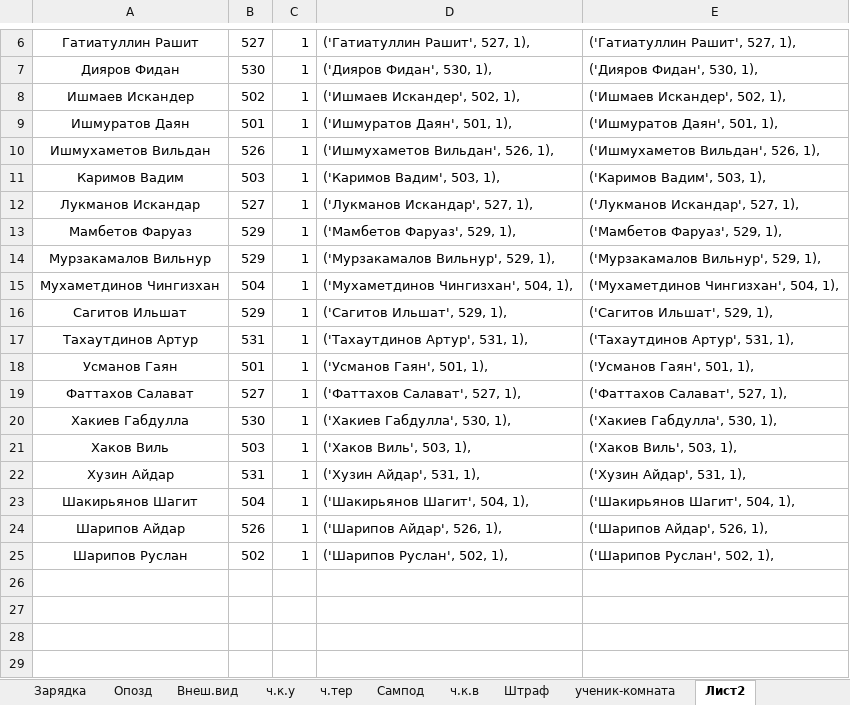
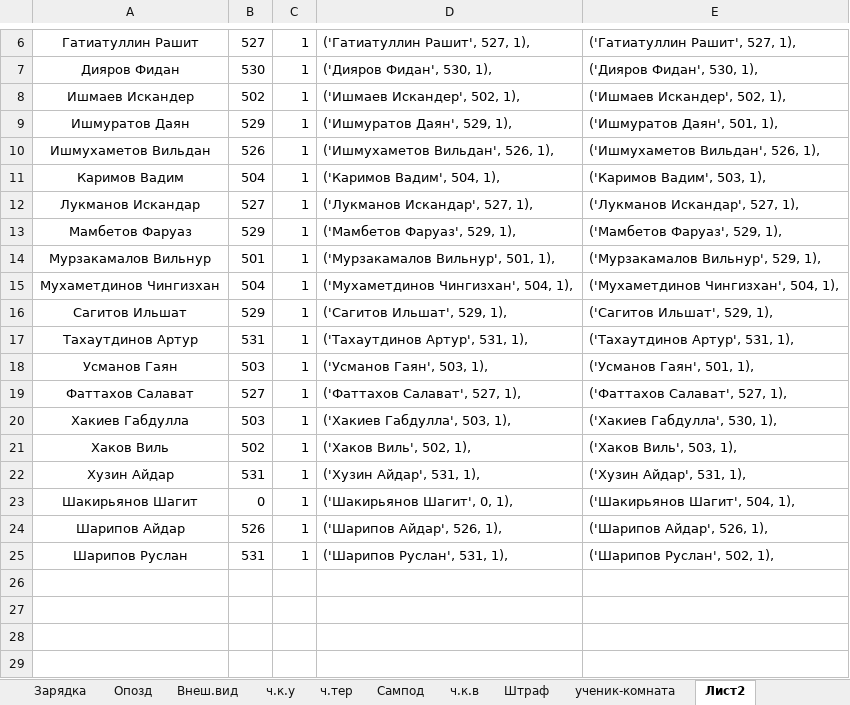
Before and after one commit to ilnuribat/totalcontrol, an Excel workbook: listOfStudents.xlsx, sheet Лист2, drawn as a sheet; only a part is shown, gaps mark what is left out; values as stored, in another font and other column widths than the file's, no borders; the diff names each change by its address in the sheet, - before the commit and + after, or states it on an @@ line.

Commit message:
переселение в 7а

```diff
--- a/listOfStudents.xlsx (sheet Лист2)
+++ b/listOfStudents.xlsx (sheet Лист2)
-B9: 501
+B9: 529
-D9: ('Ишмуратов Даян', 501, 1),
+D9: ('Ишмуратов Даян', 529, 1),
-B11: 503
+B11: 504
-D11: ('Каримов Вадим', 503, 1),
+D11: ('Каримов Вадим', 504, 1),
-B14: 529
+B14: 501
-D14: ('Мурзакамалов Вильнур', 529, 1),
+D14: ('Мурзакамалов Вильнур', 501, 1),
-B18: 501
+B18: 503
-D18: ('Усманов Гаян', 501, 1),
+D18: ('Усманов Гаян', 503, 1),
-B20: 530
+B20: 503
-D20: ('Хакиев Габдулла', 530, 1),
+D20: ('Хакиев Габдулла', 503, 1),
-B21: 503
+B21: 502
-D21: ('Хаков Виль', 503, 1),
+D21: ('Хаков Виль', 502, 1),
-B23: 504
+B23: 0
-D23: ('Шакирьянов Шагит', 504, 1),
+D23: ('Шакирьянов Шагит', 0, 1),
-B25: 502
+B25: 531
-D25: ('Шарипов Руслан', 502, 1),
+D25: ('Шарипов Руслан', 531, 1),
```
